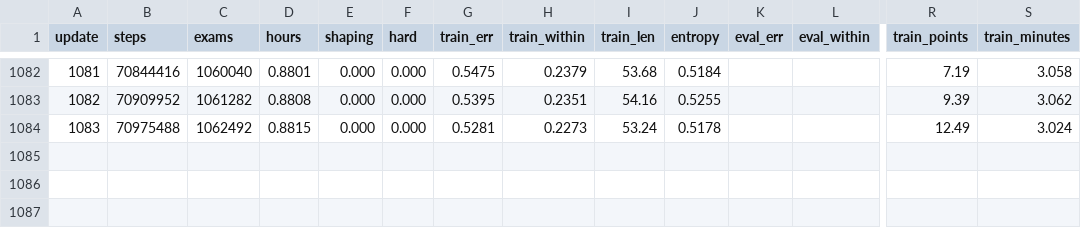
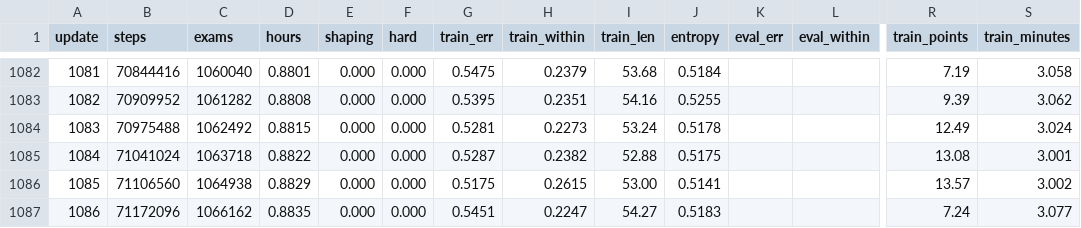
Before and after one commit to drburke-droid/nhl-sog-predictor, a CSV file: world_roads/phoropter_ai/runs/f/logs/train.csv, drawn as a sheet; only a part is shown, gaps mark what is left out; rows hold the shown columns only; the diff names each change by its address in the sheet, - before the commit and + after, or states it on an @@ line.

```diff
--- a/world_roads/phoropter_ai/runs/f/logs/train.csv
+++ b/world_roads/phoropter_ai/runs/f/logs/train.csv
+row 1085: 1084 | 71041024 | 1063718 | 0.8822 | 0.000 | 0.000 | 0.5287 | 0.2382 | 52.88 | 0.5175 |  |  | 13.08 | 3.001
+row 1086: 1085 | 71106560 | 1064938 | 0.8829 | 0.000 | 0.000 | 0.5175 | 0.2615 | 53.00 | 0.5141 |  |  | 13.57 | 3.002
+row 1087: 1086 | 71172096 | 1066162 | 0.8835 | 0.000 | 0.000 | 0.5451 | 0.2247 | 54.27 | 0.5183 |  |  | 7.24 | 3.077
```
Also changed, not shown: 1 other file.
